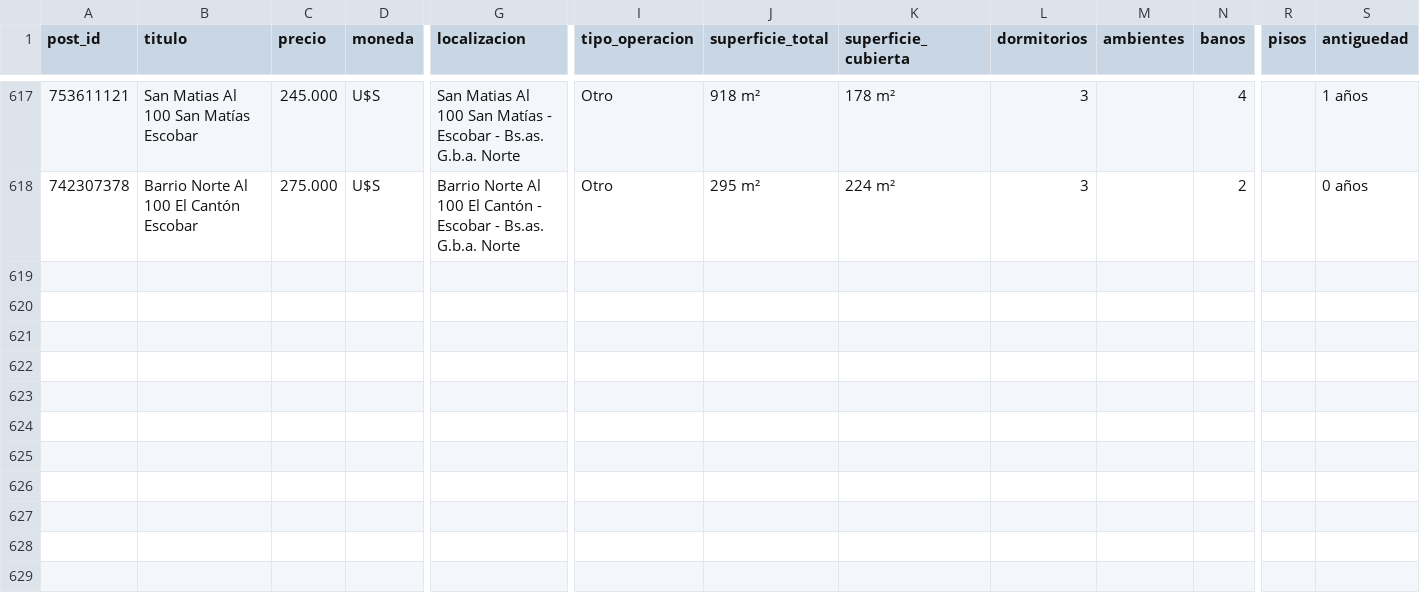
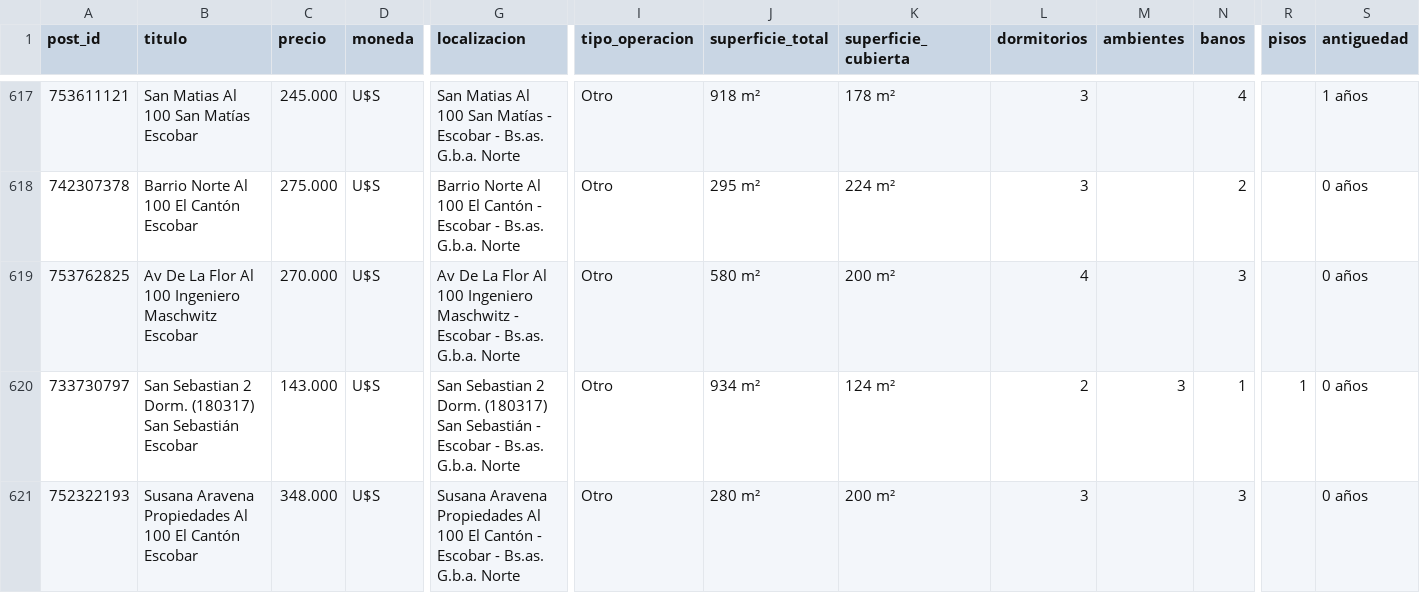
Before and after one commit to arielivandiaz/scrapping-props, a CSV file: ML/pruebaMLescobar0.csv, drawn as a sheet; only a part is shown, gaps mark what is left out; rows hold the shown columns only; the diff names each change by its address in the sheet, - before the commit and + after, or states it on an @@ line.

```diff
--- a/ML/pruebaMLescobar0.csv
+++ b/ML/pruebaMLescobar0.csv
+row 619: 753762825 | Av De La Flor Al 100 Ingeniero Maschwitz Escobar | 270.000 | U$S | Av De La Flor Al 100 Ingeniero Maschwitz - Escobar - Bs.as. G.b.a. Norte | Otro | 580 m² | 200 m² | 4 |  | 3 |  | 0 años
+row 620: 733730797 | San Sebastian 2 Dorm. (180317) San Sebastián Escobar | 143.000 | U$S | San Sebastian 2 Dorm. (180317) San Sebastián - Escobar - Bs.as. G.b.a. Norte | Otro | 934 m² | 124 m² | 2 | 3 | 1 | 1 | 0 años
+row 621: 752322193 | Susana Aravena Propiedades Al 100 El Cantón Escobar | 348.000 | U$S | Susana Aravena Propiedades Al 100 El Cantón - Escobar - Bs.as. G.b.a. Norte | Otro | 280 m² | 200 m² | 3 |  | 3 |  | 0 años
```
Also changed, not shown: 16 other files.
